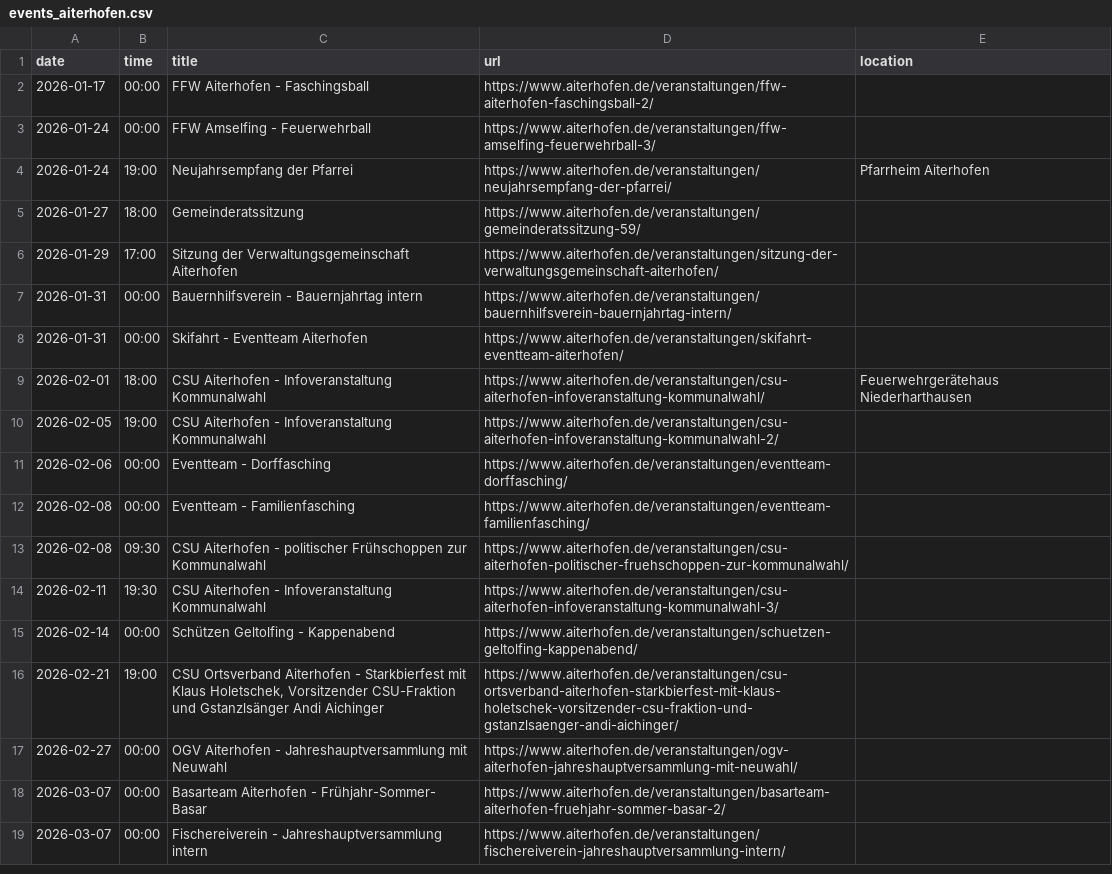
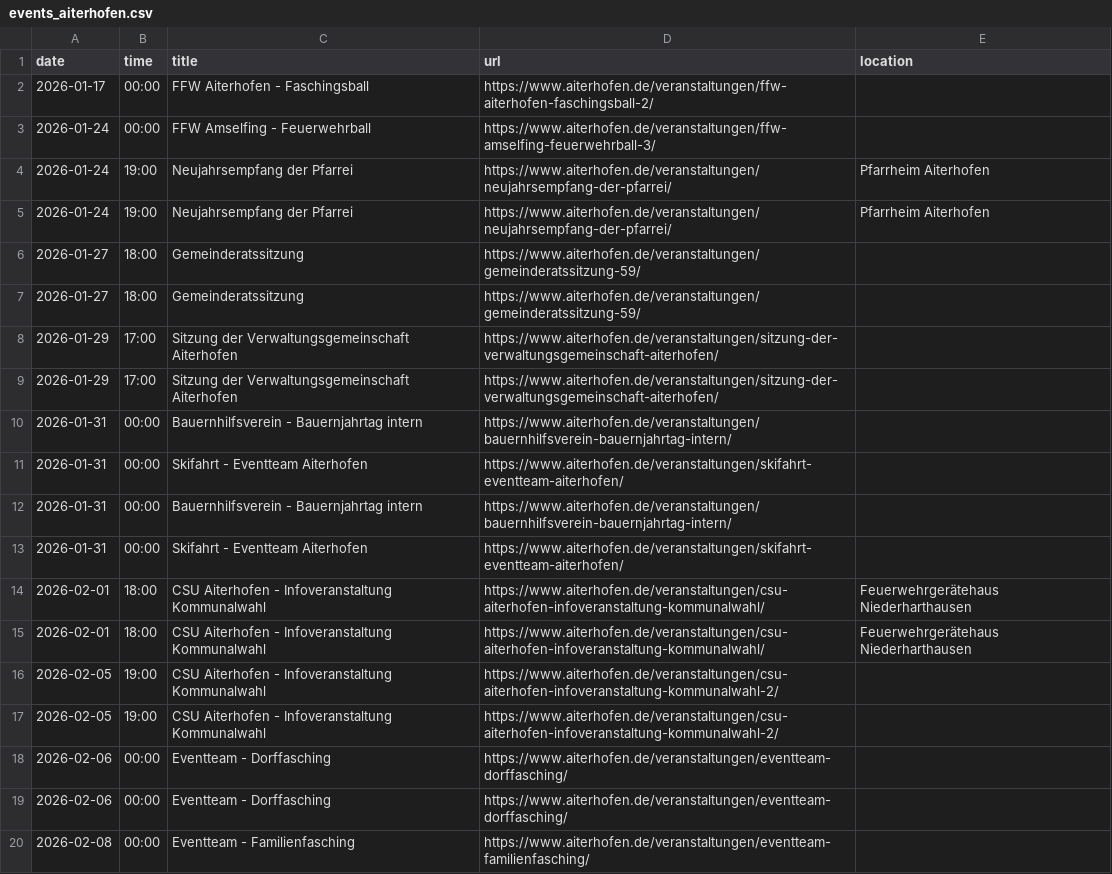
Before and after one commit to Praschinator/event_calander_extracter, a CSV file: events_aiterhofen.csv, drawn as a sheet; only a part is shown; the shorter side is filled out with more unchanged rows; the diff covers the shown part only.

```diff
--- a/events_aiterhofen.csv
+++ b/events_aiterhofen.csv
@@ -4,3 +4,6 @@ date,time,title,url,location
 2026-01-24,19:00,Neujahrsempfang der Pfarrei,https://www.aiterhofen.de/veranstaltungen/neujahrsempfang-der-pfarrei/,Pfarrheim Aiterhofen
+2026-01-24,19:00,Neujahrsempfang der Pfarrei,https://www.aiterhofen.de/veranstaltungen/neujahrsempfang-der-pfarrei/,Pfarrheim Aiterhofen
 2026-01-27,18:00,Gemeinderatssitzung,https://www.aiterhofen.de/veranstaltungen/gemeinderatssitzung-59/,
+2026-01-27,18:00,Gemeinderatssitzung,https://www.aiterhofen.de/veranstaltungen/gemeinderatssitzung-59/,
+2026-01-29,17:00,Sitzung der Verwaltungsgemeinschaft Aiterhofen,https://www.aiterhofen.de/veranstaltungen/sitzung-der-verwaltungsgemeinschaft-aiterhofen/,
 2026-01-29,17:00,Sitzung der Verwaltungsgemeinschaft Aiterhofen,https://www.aiterhofen.de/veranstaltungen/sitzung-der-verwaltungsgemeinschaft-aiterhofen/,
@@ -8,4 +11,9 @@ date,time,title,url,location
 2026-01-31,00:00,Skifahrt - Eventteam Aiterhofen,https://www.aiterhofen.de/veranstaltungen/skifahrt-eventteam-aiterhofen/,
+2026-01-31,00:00,Bauernhilfsverein - Bauernjahrtag intern,https://www.aiterhofen.de/veranstaltungen/bauernhilfsverein-bauernjahrtag-intern/,
+2026-01-31,00:00,Skifahrt - Eventteam Aiterhofen,https://www.aiterhofen.de/veranstaltungen/skifahrt-eventteam-aiterhofen/,
+2026-02-01,18:00,CSU Aiterhofen - Infoveranstaltung Kommunalwahl,https://www.aiterhofen.de/veranstaltungen/csu-aiterhofen-infoveranstaltung-kommunalwahl/,Feuerwehrgerätehaus Niederharthausen
 2026-02-01,18:00,CSU Aiterhofen - Infoveranstaltung Kommunalwahl,https://www.aiterhofen.de/veranstaltungen/csu-aiterhofen-infoveranstaltung-kommunalwahl/,Feuerwehrgerätehaus Niederharthausen
 2026-02-05,19:00,CSU Aiterhofen - Infoveranstaltung Kommunalwahl,https://www.aiterhofen.de/veranstaltungen/csu-aiterhofen-infoveranstaltung-kommunalwahl-2/,
+2026-02-05,19:00,CSU Aiterhofen - Infoveranstaltung Kommunalwahl,https://www.aiterhofen.de/veranstaltungen/csu-aiterhofen-infoveranstaltung-kommunalwahl-2/,
+2026-02-06,00:00,Eventteam - Dorffasching,https://www.aiterhofen.de/veranstaltungen/eventteam-dorffasching/,
 2026-02-06,00:00,Eventteam - Dorffasching,https://www.aiterhofen.de/veranstaltungen/eventteam-dorffasching/,
```
Also changed, not shown: 28 added rows elsewhere in this file, 2 other files.
